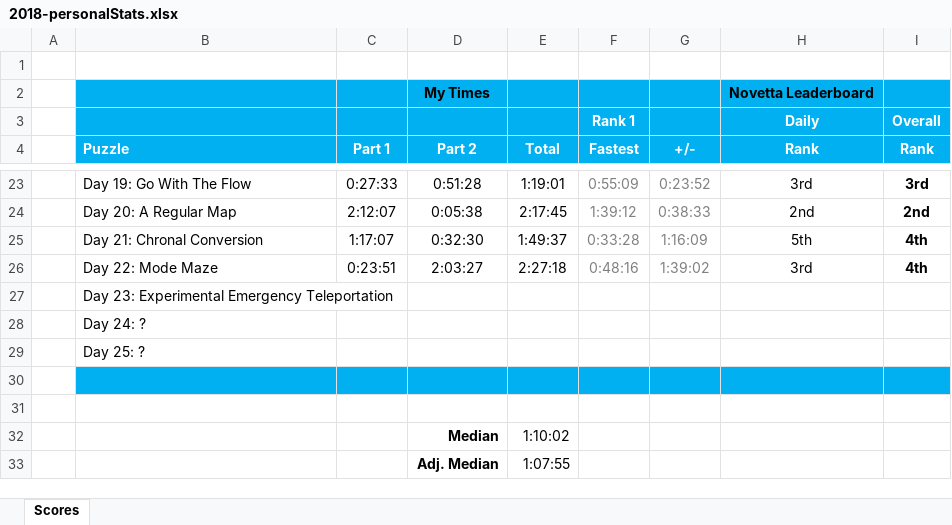
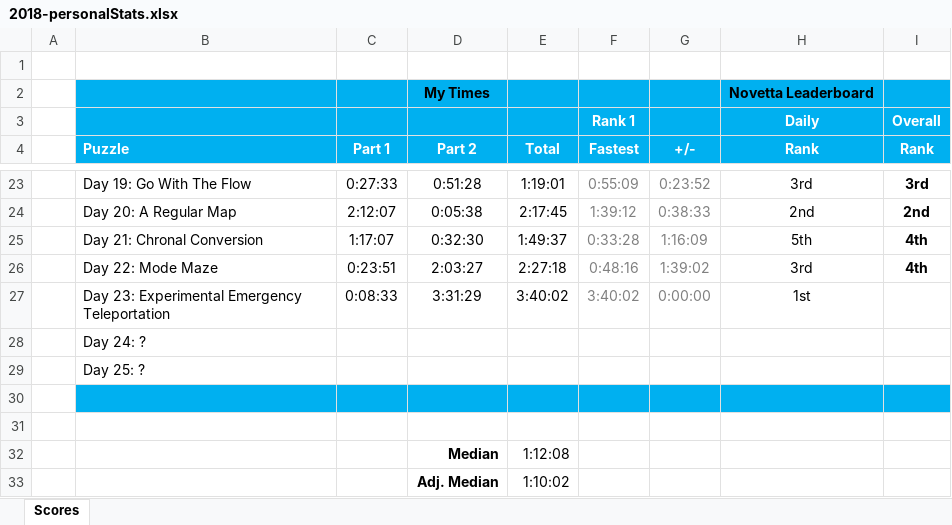
Before and after one commit to briuri/advent-of-code, an Excel workbook: data/viz/2018-personalStats.xlsx, sheet Scores, drawn as a sheet; only a part is shown, gaps mark what is left out; values as stored, in another font and other column widths than the file's, no borders; the diff names each change by its address in the sheet, - before the commit and + after, or states it on an @@ line.

```diff
--- a/data/viz/2018-personalStats.xlsx (sheet Scores)
+++ b/data/viz/2018-personalStats.xlsx (sheet Scores)
-C27 (Part 1): (empty)
+C27 (Part 1): 0:08:33
-D27 (Part 2): (empty)
+D27 (Part 2): 3:31:29
-E27 (Total): (empty)
+E27 (Total): 3:40:02
-F27 (Fastest): (empty)
+F27 (Fastest): 3:40:02
-G27 (+/-): (empty)
+G27 (+/-): 0:00:00
-H27 (Rank): (empty)
+H27 (Rank): 1st
-E32 (Total): 1:10:02
+E32 (Total): 1:12:08
-E33 (Total): 1:07:55
+E33 (Total): 1:10:02
```
Also changed, not shown: 1 other file.
